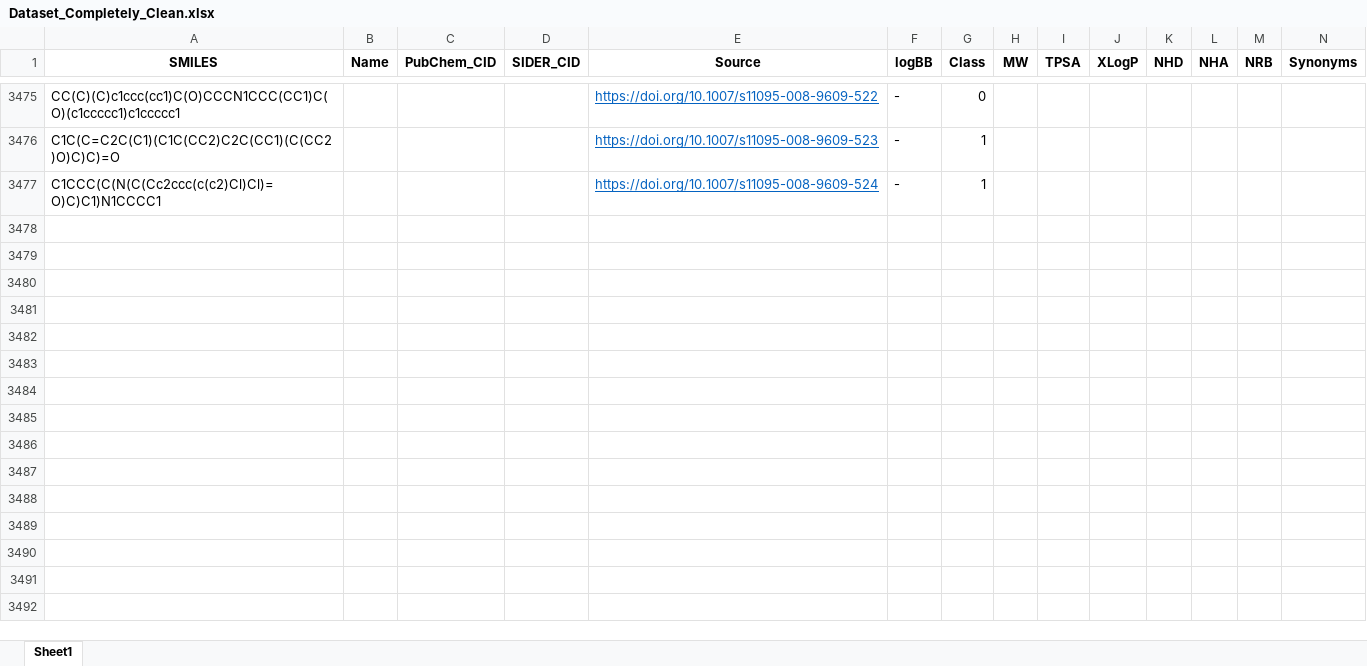
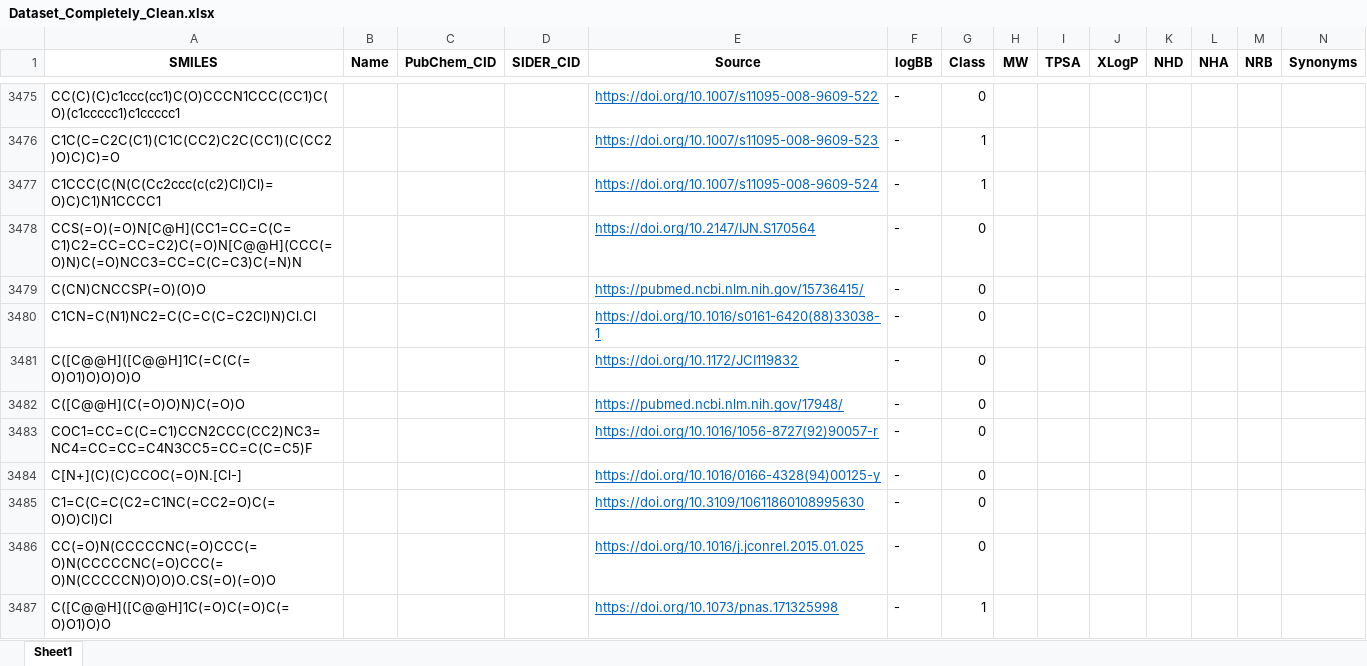
Before and after one commit to GeorgeIniatis/Blood_Brain_Barrier_Drug_Prediction, an Excel workbook: Excel_Files/Dataset_Completely_Clean.xlsx, sheet Sheet1, drawn as a sheet; only a part is shown, gaps mark what is left out; values as stored, in another font and other column widths than the file's, no borders; rows hold the shown columns only; the diff covers the shown part only; the diff names each change by its address in the sheet, - before the commit and + after, or states it on an @@ line.

```diff
--- a/Excel_Files/Dataset_Completely_Clean.xlsx (sheet Sheet1)
+++ b/Excel_Files/Dataset_Completely_Clean.xlsx (sheet Sheet1)
+row 3478: CCS(=O)(=O)N[C@H](CC1=CC=C(C=C1)C2=CC=CC=C2)C(=O)N[C@@H](CCC(=O)N)C(=O)NCC3=CC=C(C=C3)C(=N)N |  |  |  | https://doi.org/10.2147/IJN.S170564 | - | 0
+row 3479: C(CN)CNCCSP(=O)(O)O |  |  |  | https://pubmed.ncbi.nlm.nih.gov/15736415/ | - | 0
+row 3480: C1CN=C(N1)NC2=C(C=C(C=C2Cl)N)Cl.Cl |  |  |  | https://doi.org/10.1016/s0161-6420(88)33038-1 | - | 0
+row 3481: C([C@@H]([C@@H]1C(=C(C(=O)O1)O)O)O)O |  |  |  | https://doi.org/10.1172/JCI119832 | - | 0
+row 3482: C([C@@H](C(=O)O)N)C(=O)O |  |  |  | https://pubmed.ncbi.nlm.nih.gov/17948/ | - | 0
+row 3483: COC1=CC=C(C=C1)CCN2CCC(CC2)NC3=NC4=CC=CC=C4N3CC5=CC=C(C=C5)F |  |  |  | https://doi.org/10.1016/1056-8727(92)90057-r | - | 0
+row 3484: C[N+](C)(C)CCOC(=O)N.[Cl-] |  |  |  | https://doi.org/10.1016/0166-4328(94)00125-y | - | 0
+row 3485: C1=C(C=C(C2=C1NC(=CC2=O)C(=O)O)Cl)Cl |  |  |  | https://doi.org/10.3109/10611860108995630 | - | 0
+row 3486: CC(=O)N(CCCCCNC(=O)CCC(=O)N(CCCCCNC(=O)CCC(=O)N(CCCCCN)O)O)O.CS(=O)(=O)O |  |  |  | https://doi.org/10.1016/j.jconrel.2015.01.025 | - | 0
+row 3487: C([C@@H]([C@@H]1C(=O)C(=O)C(=O)O1)O)O |  |  |  | https://doi.org/10.1073/pnas.171325998 | - | 1
```
Also changed, not shown: 76 added rows elsewhere in this sheet, Excel_Files/PubMed_Central_Searches.xlsx, Excel_Files/PubMed_Searches.xlsx, 3 other files.
